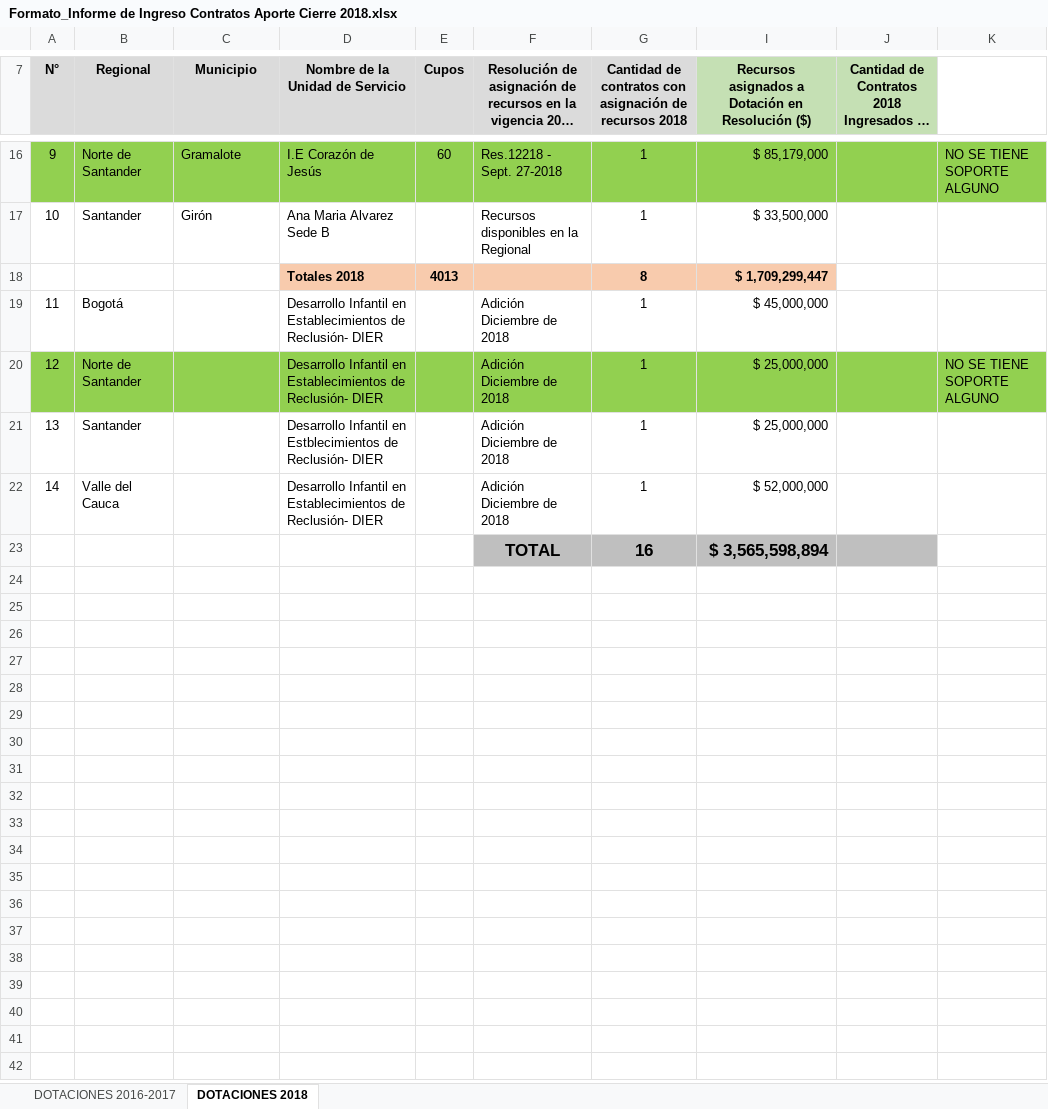
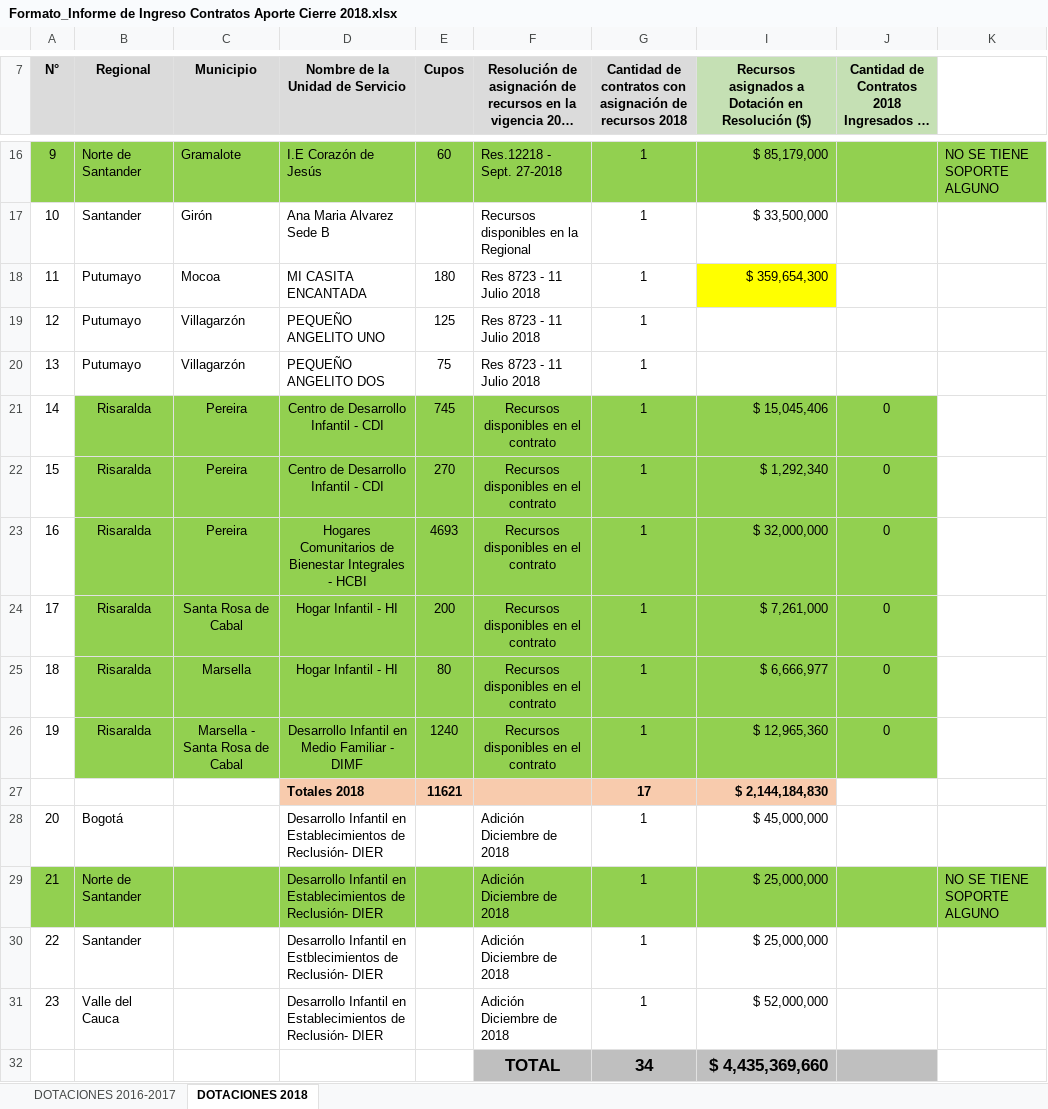
Before and after one commit to paulaO/Dotaciones2019, an Excel workbook: 2.Inventario/Info.RegionalesIngresoInventario2018/Formato_Informe de Ingreso Contratos Aporte Cierre 2018.xlsx, sheet DOTACIONES 2018, drawn as a sheet; only a part is shown, gaps mark what is left out; long unchanged cells end in …; values as stored, in another font and other column widths than the file's, no borders; charts and pictures not drawn; removed rows and columns are numbered as before the commit, all else as after; the diff names each change by its address in the sheet, - before the commit and + after, or states it on an @@ line.

```diff
--- a/2.Inventario/Info.RegionalesIngresoInventario2018/Formato_Informe de Ingreso Contratos Aporte Cierre 2018.xlsx (sheet DOTACIONES 2018)
+++ b/2.Inventario/Info.RegionalesIngresoInventario2018/Formato_Informe de Ingreso Contratos Aporte Cierre 2018.xlsx (sheet DOTACIONES 2018)
-row 18:  |  |  | Totales 2018 | 4013 |  | 8 | $ 1,709,299,447
+row 18: 11 | Putumayo | Mocoa | MI CASITA ENCANTADA | 180 | Res 8723 - 11 Julio 2018 | 1 | $ 359,654,300
+row 19: 12 | Putumayo | Villagarzón | PEQUEÑO ANGELITO UNO | 125 | Res 8723 - 11 Julio 2018 | 1
+row 20: 13 | Putumayo | Villagarzón | PEQUEÑO ANGELITO DOS | 75 | Res 8723 - 11 Julio 2018 | 1
+row 21: 14 | Risaralda | Pereira | Centro de Desarrollo Infantil - CDI | 745 | Recursos disponibles en el contrato | 1 | $ 15,045,406 | 0
+row 22: 15 | Risaralda | Pereira | Centro de Desarrollo Infantil - CDI | 270 | Recursos disponibles en el contrato | 1 | $ 1,292,340 | 0
+row 23: 16 | Risaralda | Pereira | Hogares Comunitarios de Bienestar Integrales - HCBI | 4693 | Recursos disponibles en el contrato | 1 | $ 32,000,000 | 0
+row 24: 17 | Risaralda | Santa Rosa de Cabal | Hogar Infantil - HI | 200 | Recursos disponibles en el contrato | 1 | $ 7,261,000 | 0
+row 25: 18 | Risaralda | Marsella | Hogar Infantil - HI | 80 | Recursos disponibles en el contrato | 1 | $ 6,666,977 | 0
+row 26: 19 | Risaralda | Marsella - Santa Rosa de Cabal | Desarrollo Infantil en Medio Familiar - DIMF | 1240 | Recursos disponibles en el contrato | 1 | $ 12,965,360 | 0
+row 27:  |  |  | Totales 2018 | 11621 |  | 17 | $ 2,144,184,830
@@ column A (N°) renumbered between rows 28 and 31 @@
-row 23:  |  |  |  |  | TOTAL | 16 | $ 3,565,598,894
+row 32:  |  |  |  |  | TOTAL | 34 | $ 4,435,369,660
```
Also changed, not shown: sheet DOTACIONES 2016-2017, hidden cells, 4 other files.
